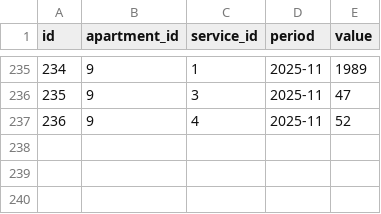
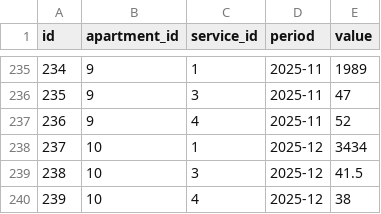
Before and after one commit to zaurhapishtov-hub/Communal-billing, a CSV file: data/readings.csv, drawn as a sheet; only a part is shown, gaps mark what is left out; the diff names each change by its address in the sheet, - before the commit and + after, or states it on an @@ line.

Commit message:
Update readings.csv

```diff
--- a/data/readings.csv
+++ b/data/readings.csv
+row 238: 237 | 10 | 1 | 2025-12 | 3434
+row 239: 238 | 10 | 3 | 2025-12 | 41.5
+row 240: 239 | 10 | 4 | 2025-12 | 38
```
